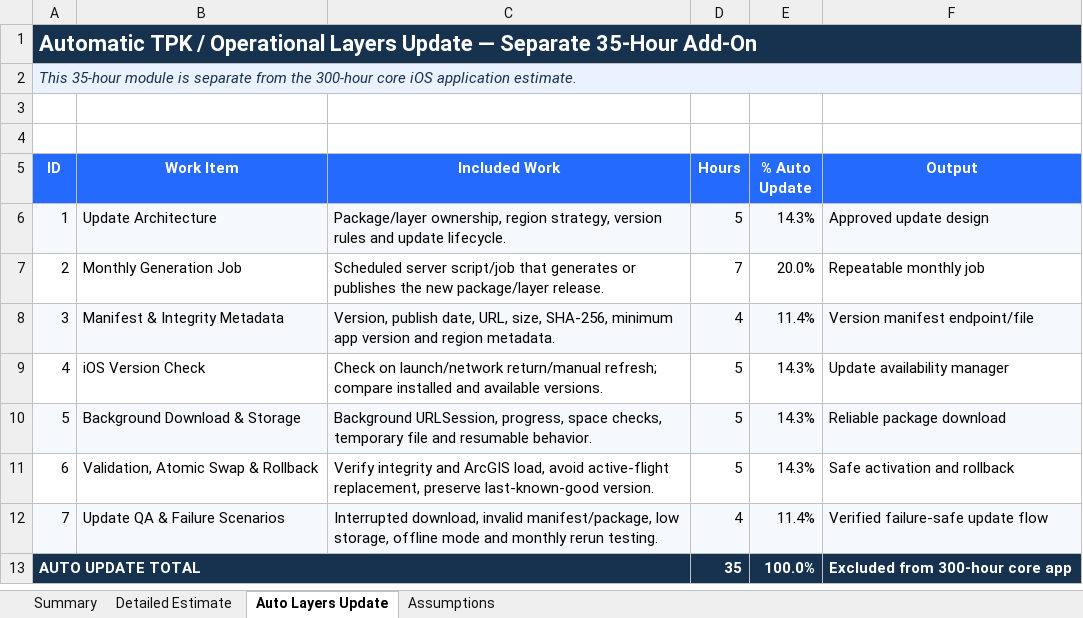
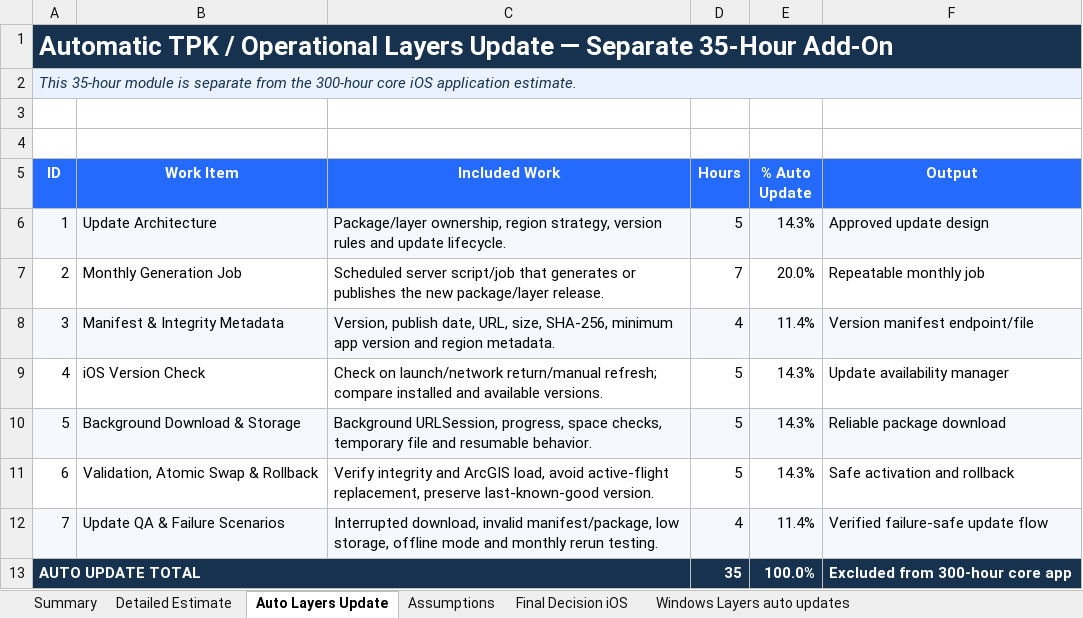
Before and after one commit to tabgeohub/LIS, an Excel workbook: outputs/lis_ios_estimate_2026_07_16/LIS_iOS_300_Plus_Auto_Layers_Estimate.xlsx, sheet Auto Layers Update, drawn as a sheet; values as stored, in another font and other column widths than the file's, no borders; the diff names each change by its address in the sheet, - before the commit and + after, or states it on an @@ line.

```diff
--- a/outputs/lis_ios_estimate_2026_07_16/LIS_iOS_300_Plus_Auto_Layers_Estimate.xlsx (sheet Auto Layers Update)
+++ b/outputs/lis_ios_estimate_2026_07_16/LIS_iOS_300_Plus_Auto_Layers_Estimate.xlsx (sheet Auto Layers Update)
+sheet tab: Final Decision iOS
+sheet tab: Windows Layers auto updates
@@ A1 text size: larger @@
```
Also changed, not shown: sheet Assumptions, sheet Detailed Estimate, formulas that keep their value, 57 other files.
